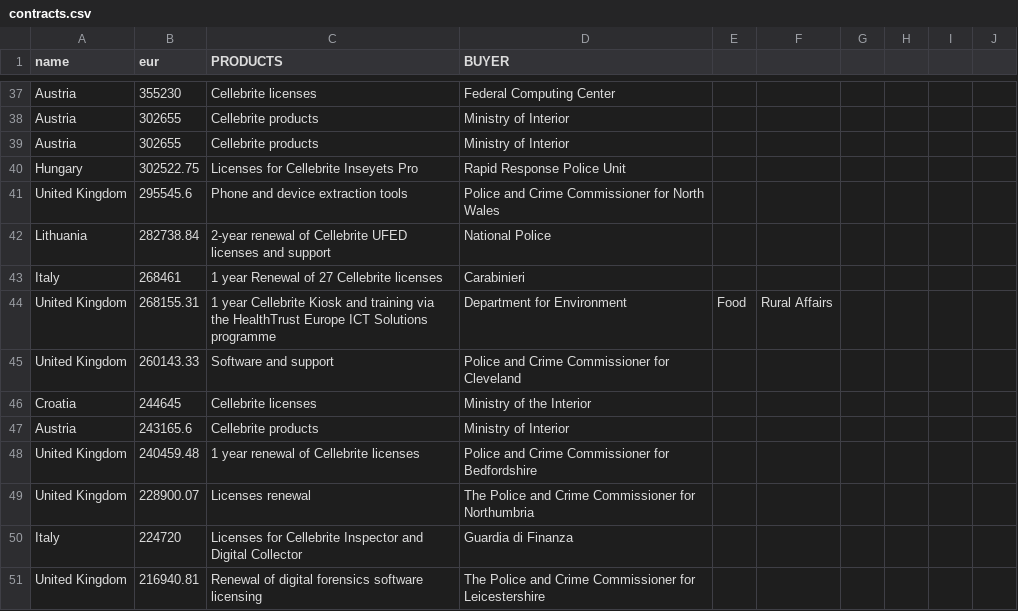
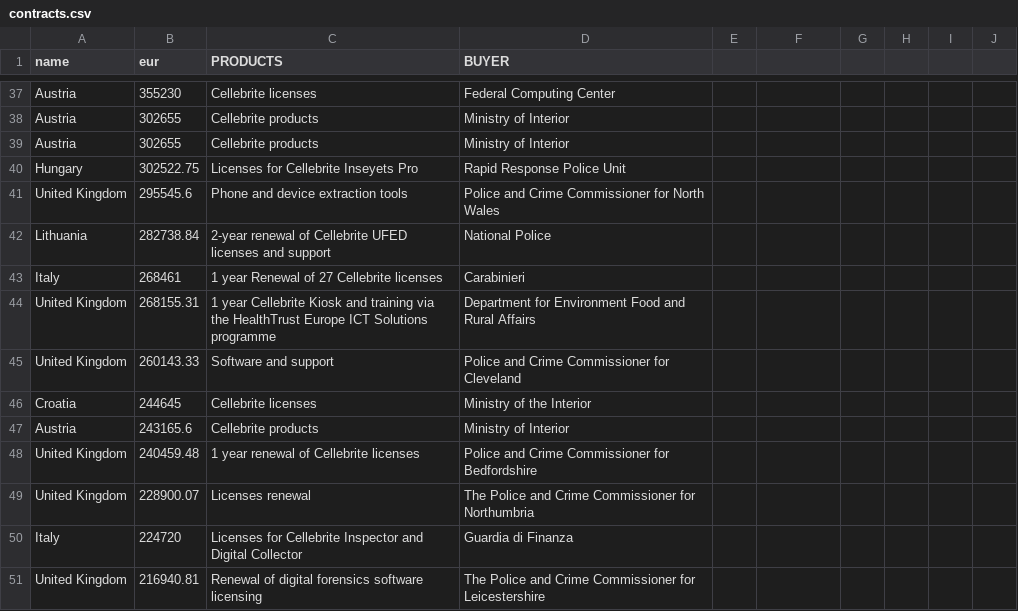
Before and after one commit to statewatch/embeds, a CSV file: cellebrite/contracts.csv, drawn as a sheet; only a part is shown, gaps mark what is left out.

Commit message:
Fix department name in contracts.csv
Corrected the name of the Department for Environment, Food, Rural Affairs.

```diff
--- a/cellebrite/contracts.csv
+++ b/cellebrite/contracts.csv
@@ -43,3 +43,3 @@ Lithuania,282738.84,2-year renewal of Cellebrite UFED licenses and support,Natio
 Italy,268461,1 year Renewal of 27 Cellebrite licenses,Carabinieri
-United Kingdom,268155.31,1 year Cellebrite Kiosk and training via the HealthTrust Europe ICT Solutions programme,Department for Environment, Food, Rural Affairs
+United Kingdom,268155.31,1 year Cellebrite Kiosk and training via the HealthTrust Europe ICT Solutions programme,Department for Environment Food and Rural Affairs
 United Kingdom,260143.33,Software and support,Police and Crime Commissioner for Cleveland
```
